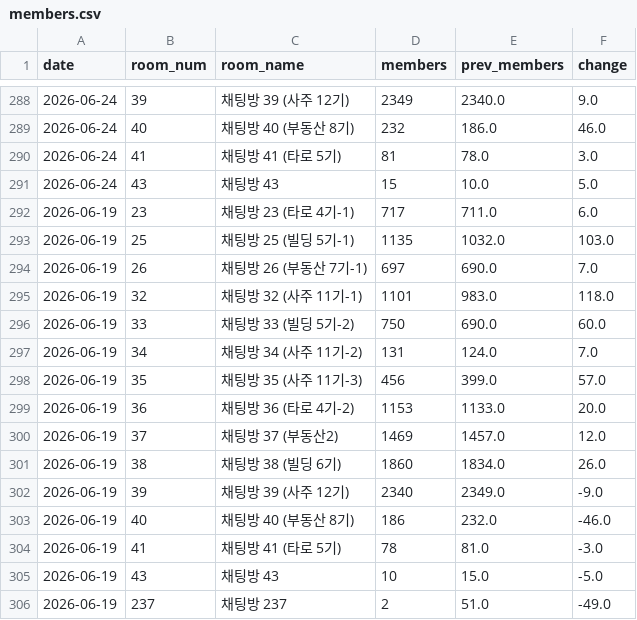
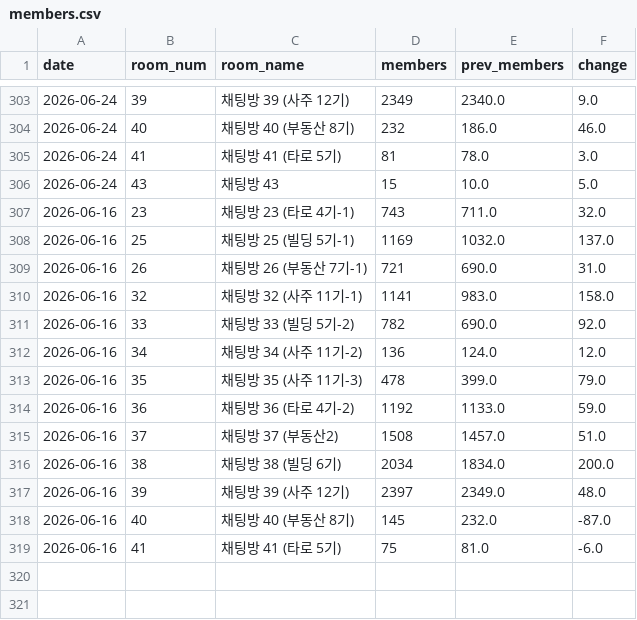
Before and after one commit to QB-CHOI/QB-CHOI-gp-funnel-v2, a CSV file: data/members.csv, drawn as a sheet; only a part is shown, gaps mark what is left out; the diff covers the shown part only.

```diff
--- a/data/members.csv
+++ b/data/members.csv
@@ -291,16 +306,14 @@ date,room_num,room_name,members,prev_members,change
 2026-06-24,43,채팅방 43,15,10.0,5.0
-2026-06-19,23,채팅방 23 (타로 4기-1),717,711.0,6.0
-2026-06-19,25,채팅방 25 (빌딩 5기-1),1135,1032.0,103.0
-2026-06-19,26,채팅방 26 (부동산 7기-1),697,690.0,7.0
-2026-06-19,32,채팅방 32 (사주 11기-1),1101,983.0,118.0
-2026-06-19,33,채팅방 33 (빌딩 5기-2),750,690.0,60.0
-2026-06-19,34,채팅방 34 (사주 11기-2),131,124.0,7.0
-2026-06-19,35,채팅방 35 (사주 11기-3),456,399.0,57.0
-2026-06-19,36,채팅방 36 (타로 4기-2),1153,1133.0,20.0
-2026-06-19,37,채팅방 37 (부동산2),1469,1457.0,12.0
-2026-06-19,38,채팅방 38 (빌딩 6기),1860,1834.0,26.0
-2026-06-19,39,채팅방 39 (사주 12기),2340,2349.0,-9.0
-2026-06-19,40,채팅방 40 (부동산 8기),186,232.0,-46.0
-2026-06-19,41,채팅방 41 (타로 5기),78,81.0,-3.0
-2026-06-19,43,채팅방 43,10,15.0,-5.0
-2026-06-19,237,채팅방 237,2,51.0,-49.0
+2026-06-16,23,채팅방 23 (타로 4기-1),743,711.0,32.0
+2026-06-16,25,채팅방 25 (빌딩 5기-1),1169,1032.0,137.0
+2026-06-16,26,채팅방 26 (부동산 7기-1),721,690.0,31.0
+2026-06-16,32,채팅방 32 (사주 11기-1),1141,983.0,158.0
+2026-06-16,33,채팅방 33 (빌딩 5기-2),782,690.0,92.0
+2026-06-16,34,채팅방 34 (사주 11기-2),136,124.0,12.0
+2026-06-16,35,채팅방 35 (사주 11기-3),478,399.0,79.0
+2026-06-16,36,채팅방 36 (타로 4기-2),1192,1133.0,59.0
+2026-06-16,37,채팅방 37 (부동산2),1508,1457.0,51.0
+2026-06-16,38,채팅방 38 (빌딩 6기),2034,1834.0,200.0
+2026-06-16,39,채팅방 39 (사주 12기),2397,2349.0,48.0
+2026-06-16,40,채팅방 40 (부동산 8기),145,232.0,-87.0
+2026-06-16,41,채팅방 41 (타로 5기),75,81.0,-6.0
```
Also changed, not shown: 13 added rows elsewhere in this file.
